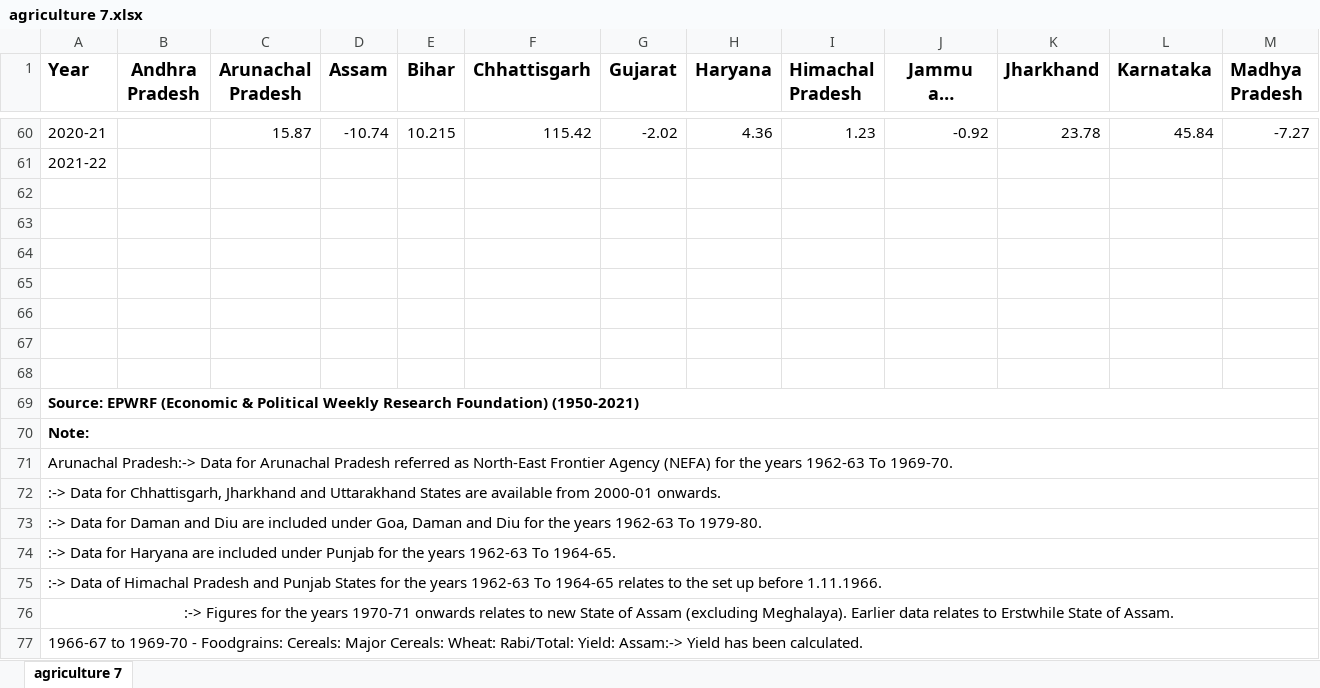
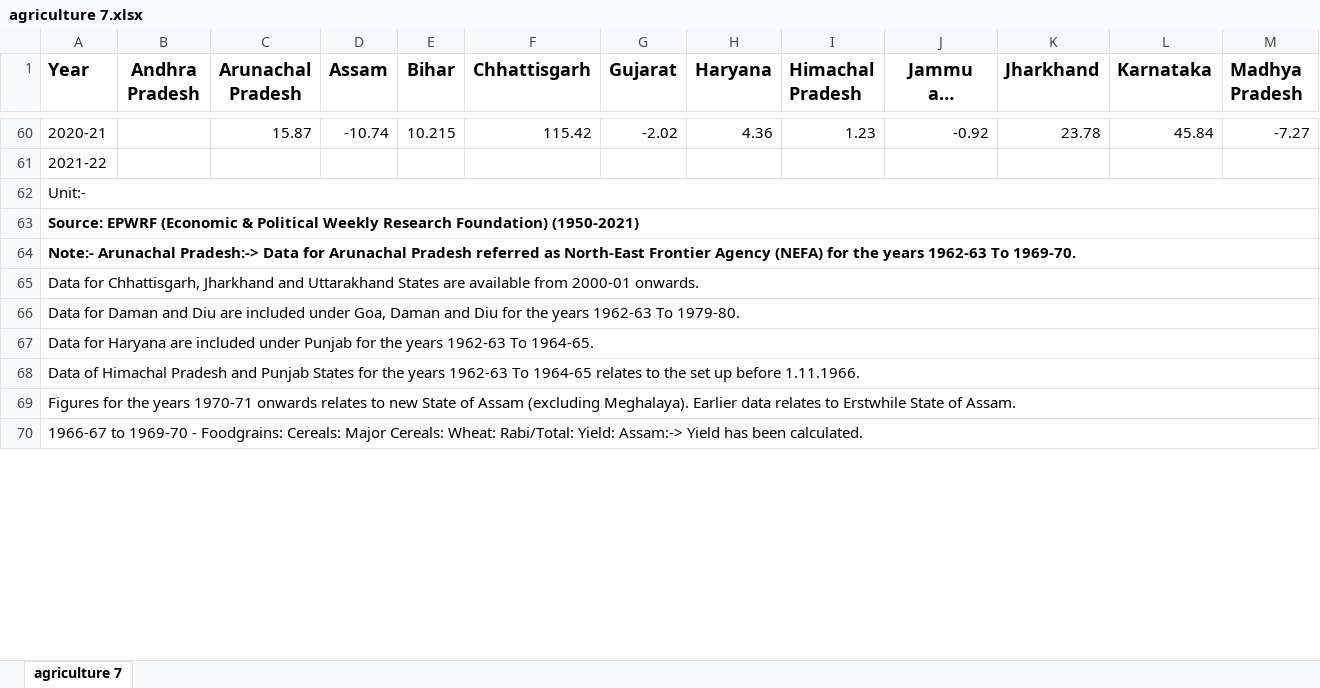
Before and after one commit to govind1120/dashboard, an Excel workbook: agriculture 7.xlsx, sheet agriculture 7, drawn as a sheet; only a part is shown, gaps mark what is left out; long unchanged cells end in …; values as stored, in another font and other column widths than the file's, no borders; removed rows and columns are numbered as before the commit, all else as after; rows hold the shown columns only; the diff covers the shown part only; the diff names each change by its address in the sheet, - before the commit and + after, or states it on an @@ line.

Commit message:
Changes to excel

```diff
--- a/agriculture 7.xlsx (sheet agriculture 7)
+++ b/agriculture 7.xlsx (sheet agriculture 7)
-A62 (Year): (empty)
+A62 (Year): Unit:-
+A62:Y62 merged
-row 63: (empty)
-row 64: (empty)
-row 65: (empty)
-row 66: (empty)
-row 67: (empty)
-row 68: (empty)
-A69:M69 merged
+A63:Y63 merged
-A64 (Year): Note:
+A64 (Year): Note:- Arunachal Pradesh:-> Data for Arunachal Pradesh referred as North-East Frontier Agency (NEFA) for the years 1962-63 To 1969-70.
-A70:M70 merged
+A64:Y64 merged
-A65 (Year): Arunachal Pradesh:-> Data for Arunachal Pradesh referred as North-East Frontier Agency (NEFA) for the years 1962-63 To 1969-70.
+A65 (Year): Data for Chhattisgarh, Jharkhand and Uttarakhand States are available from 2000-01 onwards.
-A71:M71 merged
+A65:Y65 merged
-A66 (Year): :-> Data for Chhattisgarh, Jharkhand and Uttarakhand States are available from 2000-01 onwards.
+A66 (Year): Data for Daman and Diu are included under Goa, Daman and Diu for the years 1962-63 To 1979-80.
-A72:M72 merged
+A66:Y66 merged
-A67 (Year): :-> Data for Daman and Diu are included under Goa, Daman and Diu for the years 1962-63 To 1979-80.
+A67 (Year): Data for Haryana are included under Punjab for the years 1962-63 To 1964-65.
-A73:M73 merged
+A67:Y67 merged
-A68 (Year): :-> Data for Haryana are included under Punjab for the years 1962-63 To 1964-65.
+A68 (Year): Data of Himachal Pradesh and Punjab States for the years 1962-63 To 1964-65 relates to the set up before 1.11.1966.
-A74:M74 merged
+A68:Y68 merged
-A69 (Year): :-> Data of Himachal Pradesh and Punjab States for the years 1962-63 To 1964-65 relates to the set up before 1.11.1966.
+A69 (Year): Figures for the years 1970-71 onwards relates to new State of Assam (excluding Meghalaya). Earlier data relates to Erstwhile State of Assam.
-A75:M75 merged
+A69:Y69 merged
-row 76: :-> Figures for the years 1970-71 onwards relates to new State of Assam (excluding Meghalaya). Earlier data relates to Erstwhile State of Assam.
-A77:M77 merged
+A70:Y70 merged
```
Also changed, not shown: merged cells elsewhere in this sheet, agriculture 1.xlsx, agriculture 10.xlsx, 7 other files.
